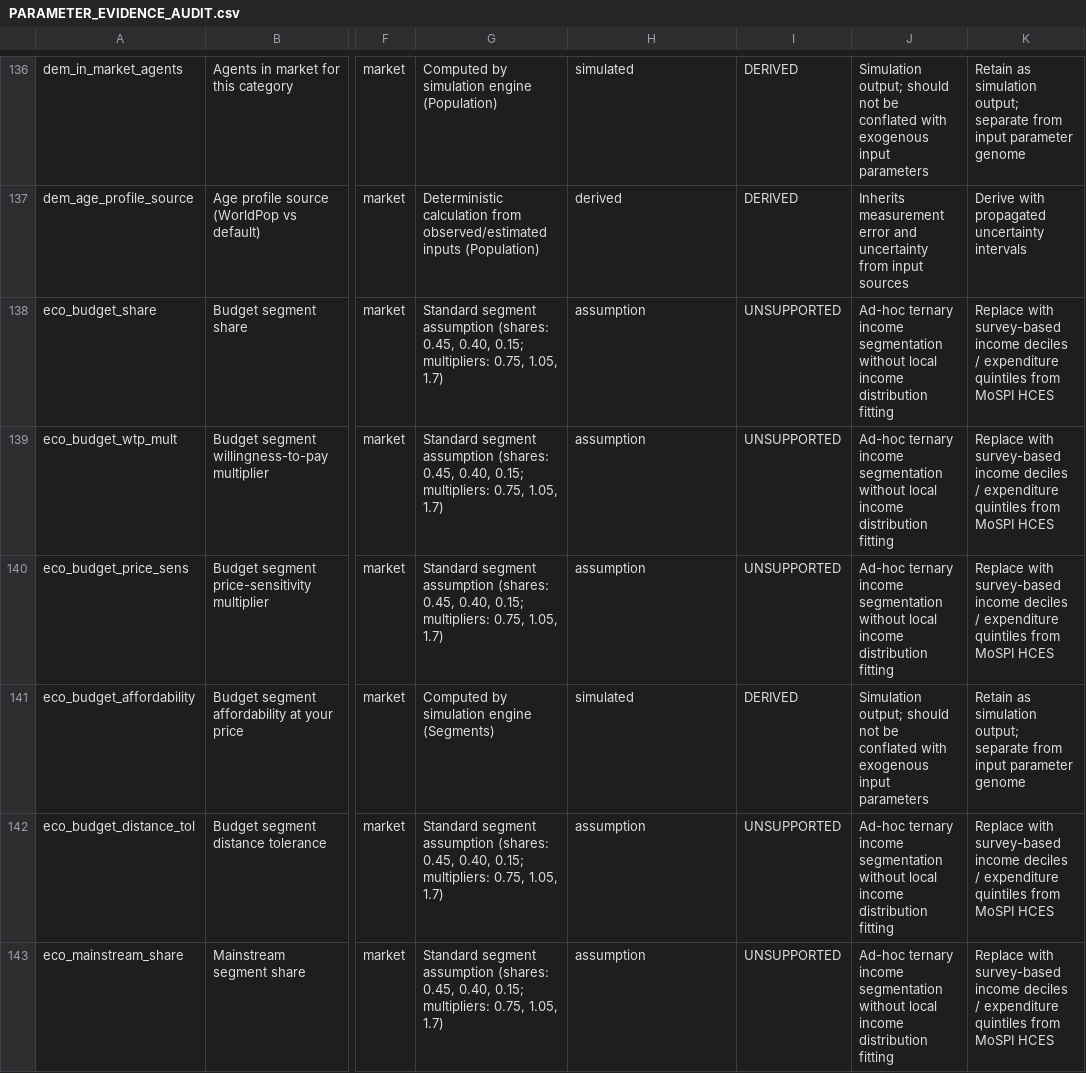
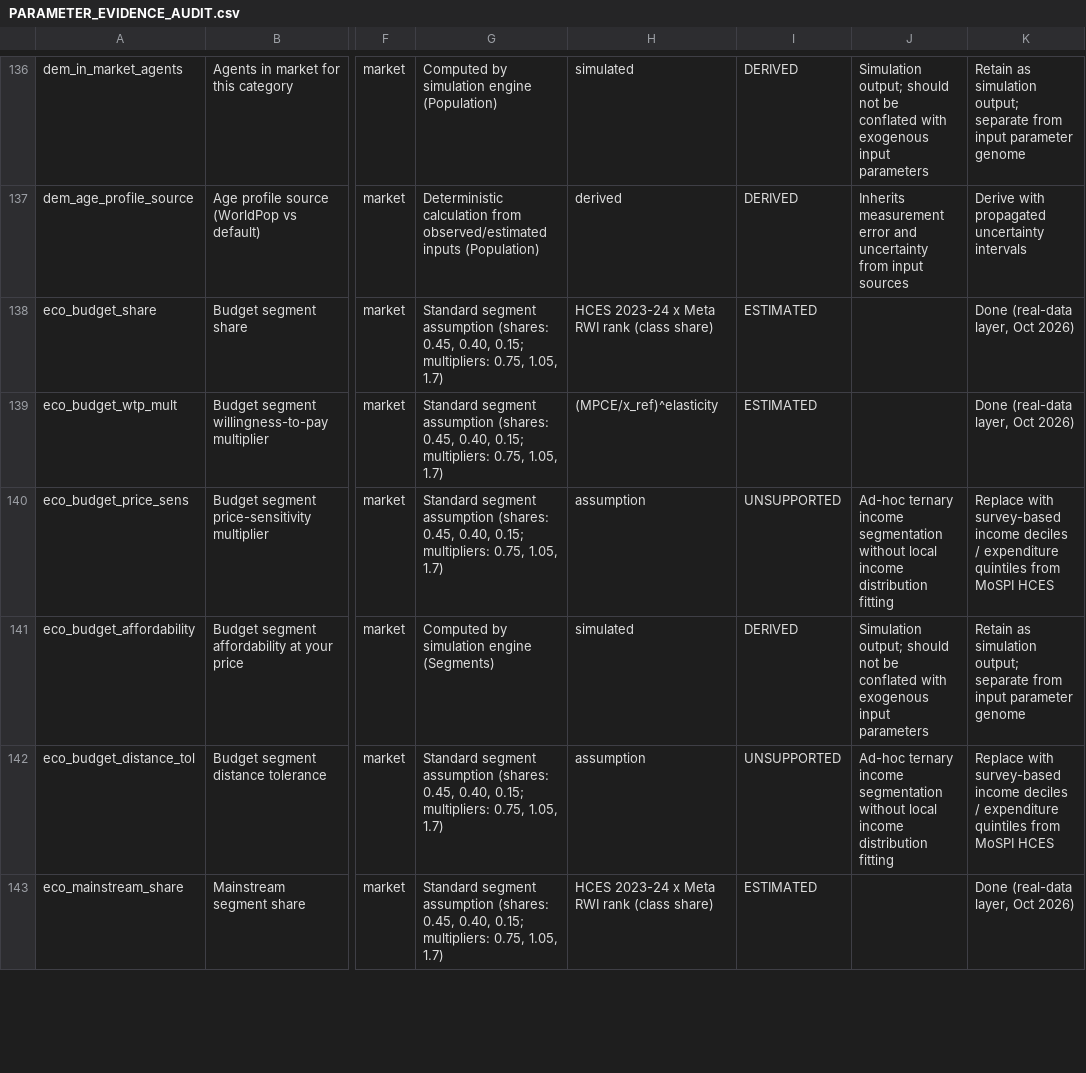
Before and after one commit to HarshDubey23/StratIq, a CSV file: docs/research/PARAMETER_EVIDENCE_AUDIT.csv, drawn as a sheet; only a part is shown, gaps mark what is left out; the diff covers the shown part only; the diff names each change by its address in the sheet, - before the commit and + after, or states it on an @@ line.

Commit message:
feat: factor engine reports real-data values; NHTS mode shares; methodology and landing tell the data story

```diff
--- a/docs/research/PARAMETER_EVIDENCE_AUDIT.csv
+++ b/docs/research/PARAMETER_EVIDENCE_AUDIT.csv
-H138: assumption
+H138: HCES 2023-24 x Meta RWI rank (class share)
-I138:I139: UNSUPPORTED
+I138:I139: ESTIMATED
-J138:J139: Ad-hoc ternary income segmentation without local income distribution fitting
+J138:J139: (empty)
-K138:K139: Replace with survey-based income deciles / expenditure quintiles from MoSPI HCES
+K138:K139: Done (real-data layer, Oct 2026)
-H139: assumption
+H139: (MPCE/x_ref)^elasticity
-H143: assumption
+H143: HCES 2023-24 x Meta RWI rank (class share)
-I143: UNSUPPORTED
+I143: ESTIMATED
-J143: Ad-hoc ternary income segmentation without local income distribution fitting
+J143: (empty)
-K143: Replace with survey-based income deciles / expenditure quintiles from MoSPI HCES
+K143: Done (real-data layer, Oct 2026)
```
Also changed, not shown: 28 edited cells elsewhere in this file, 7 other files.
